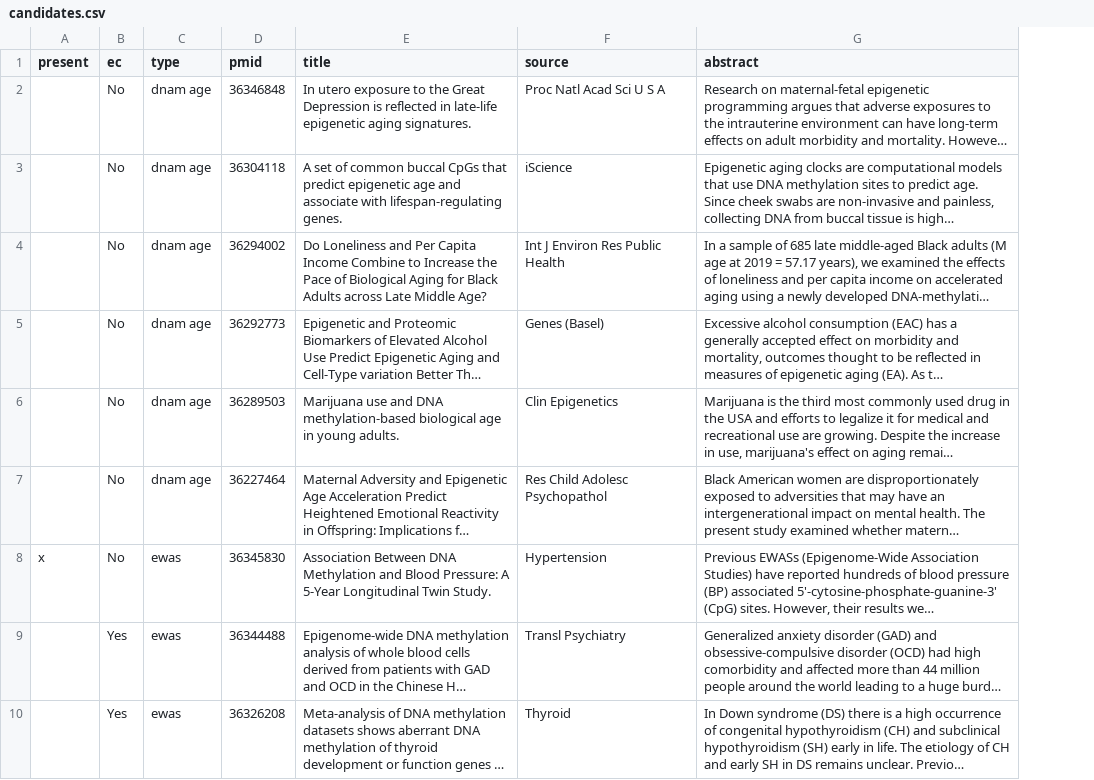
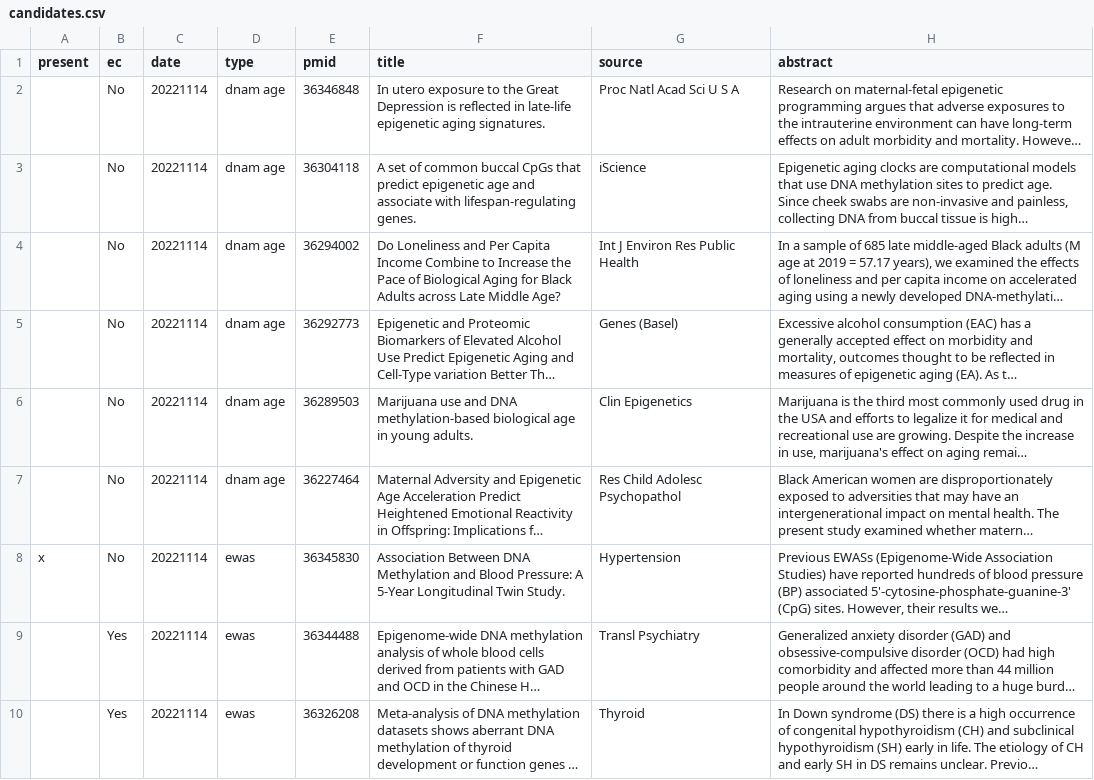
Before and after one commit to MRCIEU/epigenetics-journal-club, a CSV file: docs/presentations/20221114/candidates.csv, drawn as a sheet; only a part is shown; long unchanged cells end in …; the diff names each change by its address in the sheet, - before the commit and + after, or states it on an @@ line.

```diff
--- a/docs/presentations/20221114/candidates.csv
+++ b/docs/presentations/20221114/candidates.csv
+column C (date), rows 2-10: all 20221114
```
Also changed, not shown: 1 other file.
